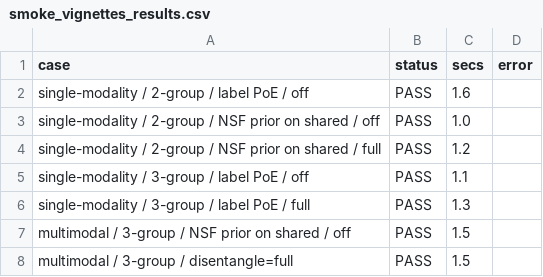
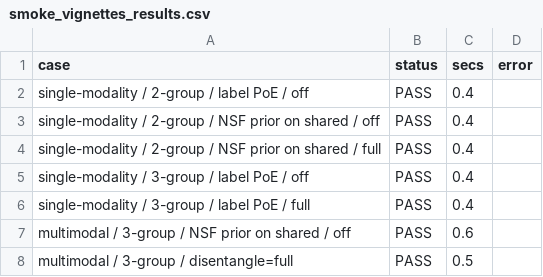
Before and after one commit to mdmanurung/spVIPESmulti, a CSV file: scripts/smoke_vignettes_results.csv, drawn as a sheet.

```diff
--- a/scripts/smoke_vignettes_results.csv
+++ b/scripts/smoke_vignettes_results.csv
@@ -1,8 +1,8 @@
 case,status,secs,error
-single-modality / 2-group / label PoE / off,PASS,1.6,
-single-modality / 2-group / NSF prior on shared / off,PASS,1.0,
-single-modality / 2-group / NSF prior on shared / full,PASS,1.2,
-single-modality / 3-group / label PoE / off,PASS,1.1,
-single-modality / 3-group / label PoE / full,PASS,1.3,
-multimodal / 3-group / NSF prior on shared / off,PASS,1.5,
-multimodal / 3-group / disentangle=full,PASS,1.5,
+single-modality / 2-group / label PoE / off,PASS,0.4,
+single-modality / 2-group / NSF prior on shared / off,PASS,0.4,
+single-modality / 2-group / NSF prior on shared / full,PASS,0.4,
+single-modality / 3-group / label PoE / off,PASS,0.4,
+single-modality / 3-group / label PoE / full,PASS,0.4,
+multimodal / 3-group / NSF prior on shared / off,PASS,0.6,
+multimodal / 3-group / disentangle=full,PASS,0.5,
```
Also changed, not shown: 24 other files.
